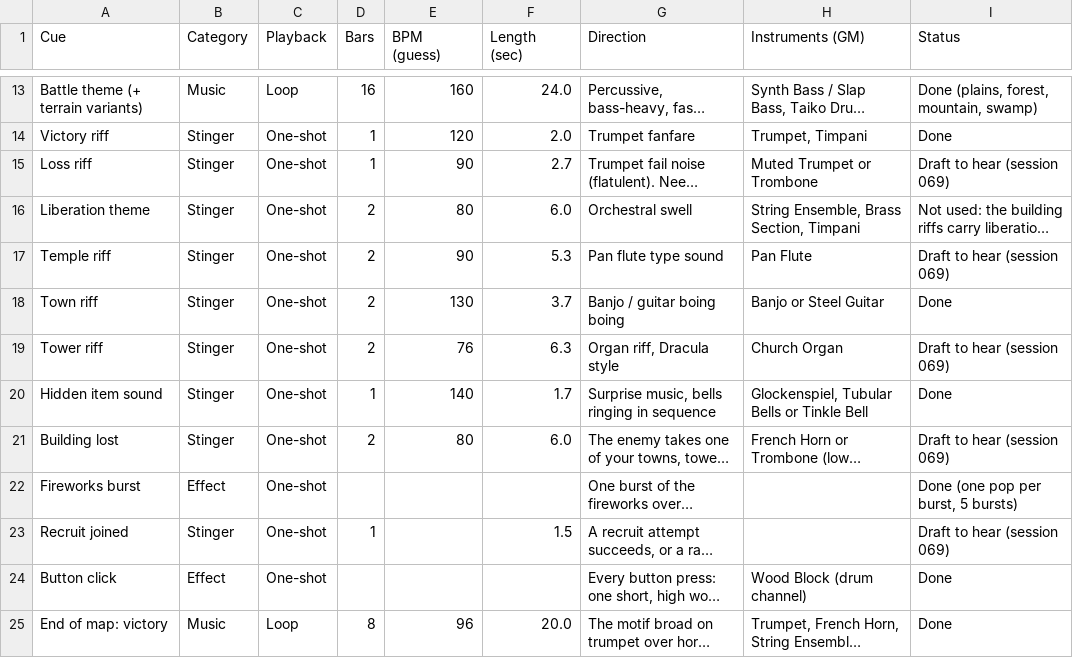
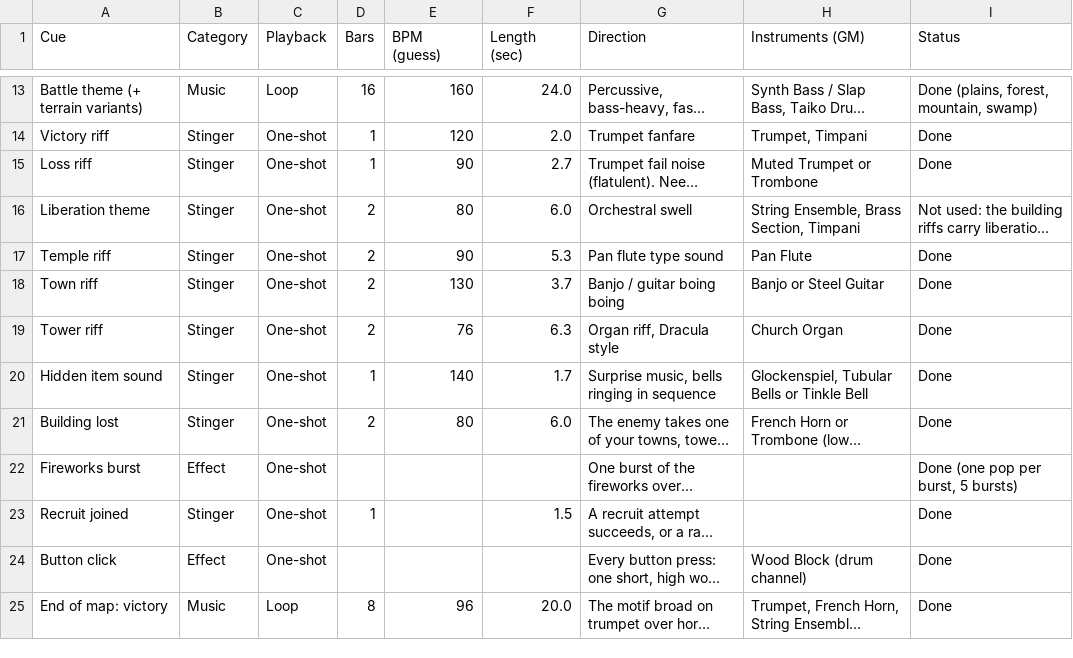
Before and after one commit to abeuscher/roguebattle, a CSV file: data/audio-asset-list.csv, drawn as a sheet; only a part is shown, gaps mark what is left out; long unchanged cells end in …; the diff names each change by its address in the sheet, - before the commit and + after, or states it on an @@ line.

```diff
--- a/data/audio-asset-list.csv
+++ b/data/audio-asset-list.csv
-I15 (Status): Draft to hear (session 069)
+I15 (Status): Done
-I17 (Status): Draft to hear (session 069)
+I17 (Status): Done
-I19 (Status): Draft to hear (session 069)
+I19 (Status): Done
-I21 (Status): Draft to hear (session 069)
+I21 (Status): Done
-I23 (Status): Draft to hear (session 069)
+I23 (Status): Done
```
Also changed, not shown: 13 other files.
